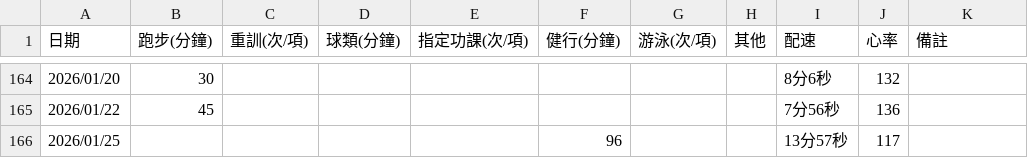
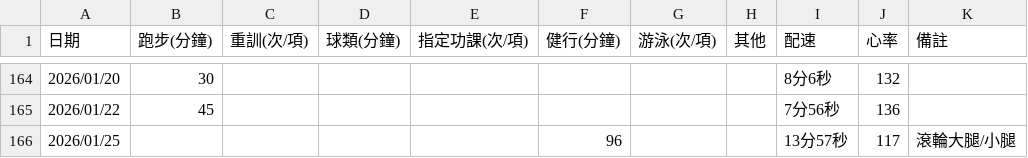
Before and after one commit to 3311231021/sport, a CSV file: sport.csv, drawn as a sheet; only a part is shown, gaps mark what is left out.

Commit message:
Add files via upload

```diff
--- a/sport.csv
+++ b/sport.csv
@@ -165,2 +165,2 @@
 2026/01/22,45,,,,,,,7分56秒,136,
-2026/01/25,,,,,96,,,13分57秒,117,
+2026/01/25,,,,,96,,,13分57秒,117,滾輪大腿/小腿
```
